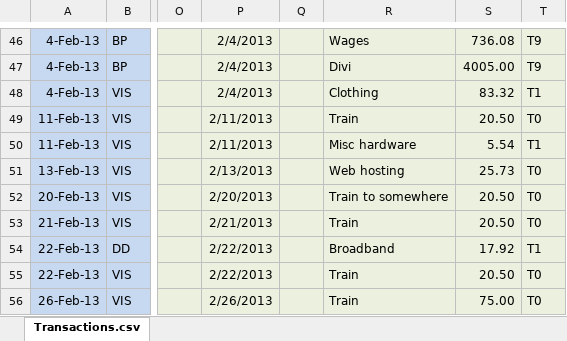
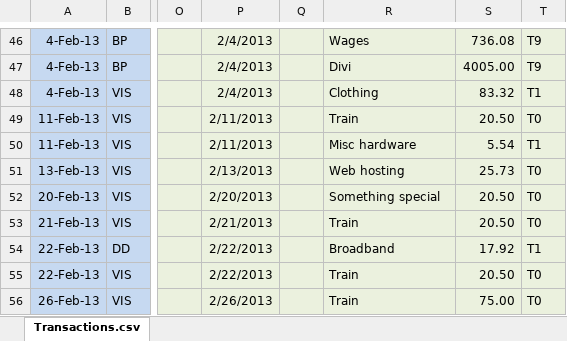
Before and after one commit to dmcg/SageImport, an Excel workbook: Sage Import Transactions.xlsx, sheet Transactions.csv, drawn as a sheet; only a part is shown, gaps mark what is left out; values as stored, in another font and other column widths than the file's, no borders; conditional formats not drawn; the diff names each change by its address in the sheet, - before the commit and + after, or states it on an @@ line.

```diff
--- a/Sage Import Transactions.xlsx (sheet Transactions.csv)
+++ b/Sage Import Transactions.xlsx (sheet Transactions.csv)
-R52: Train to somewhere
+R52: Something special
```
